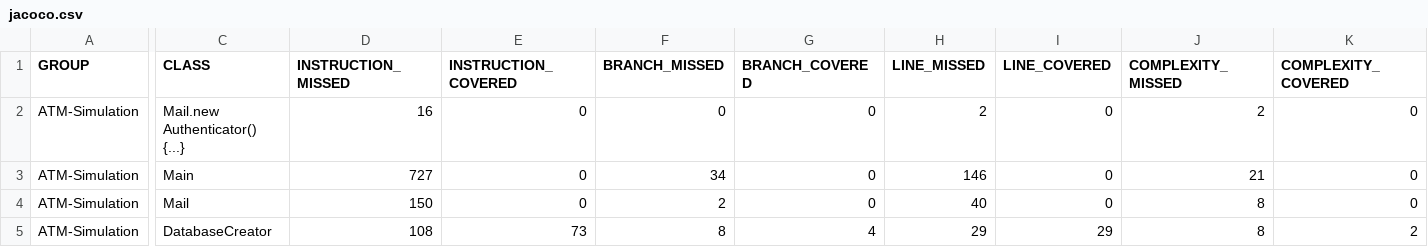
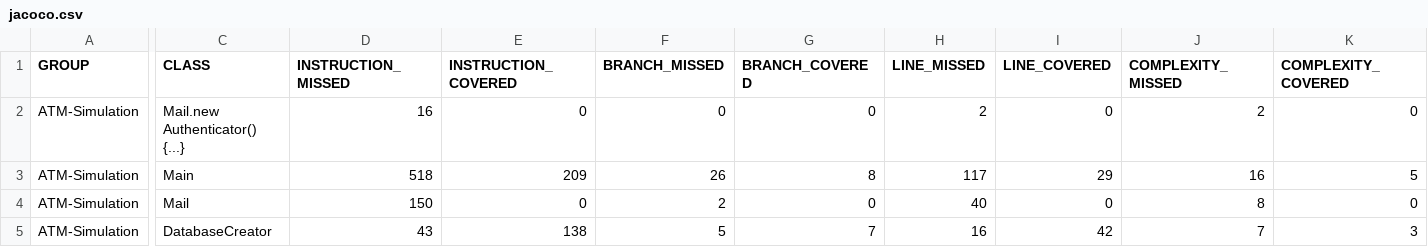
Before and after one commit to aliemre2023/ATM-Simulation, a CSV file: target/site/jacoco/jacoco.csv, drawn as a sheet; only a part is shown, gaps mark what is left out; the diff covers the shown part only; the diff names each change by its address in the sheet, - before the commit and + after, or states it on an @@ line.

Commit message:
jacoco report with main

```diff
--- a/target/site/jacoco/jacoco.csv
+++ b/target/site/jacoco/jacoco.csv
-D3 (INSTRUCTION_MISSED): 727
+D3 (INSTRUCTION_MISSED): 518
-E3 (INSTRUCTION_COVERED): 0
+E3 (INSTRUCTION_COVERED): 209
-F3 (BRANCH_MISSED): 34
+F3 (BRANCH_MISSED): 26
-G3 (BRANCH_COVERED): 0
+G3 (BRANCH_COVERED): 8
-H3 (LINE_MISSED): 146
+H3 (LINE_MISSED): 117
-I3 (LINE_COVERED): 0
+I3 (LINE_COVERED): 29
-J3 (COMPLEXITY_MISSED): 21
+J3 (COMPLEXITY_MISSED): 16
-K3 (COMPLEXITY_COVERED): 0
+K3 (COMPLEXITY_COVERED): 5
-D5 (INSTRUCTION_MISSED): 108
+D5 (INSTRUCTION_MISSED): 43
-E5 (INSTRUCTION_COVERED): 73
+E5 (INSTRUCTION_COVERED): 138
-F5 (BRANCH_MISSED): 8
+F5 (BRANCH_MISSED): 5
-G5 (BRANCH_COVERED): 4
+G5 (BRANCH_COVERED): 7
-H5 (LINE_MISSED): 29
+H5 (LINE_MISSED): 16
-I5 (LINE_COVERED): 29
+I5 (LINE_COVERED): 42
-J5 (COMPLEXITY_MISSED): 8
+J5 (COMPLEXITY_MISSED): 7
-K5 (COMPLEXITY_COVERED): 2
+K5 (COMPLEXITY_COVERED): 3
```
Also changed, not shown: 2 edited cells elsewhere in this file, 20 other files.
